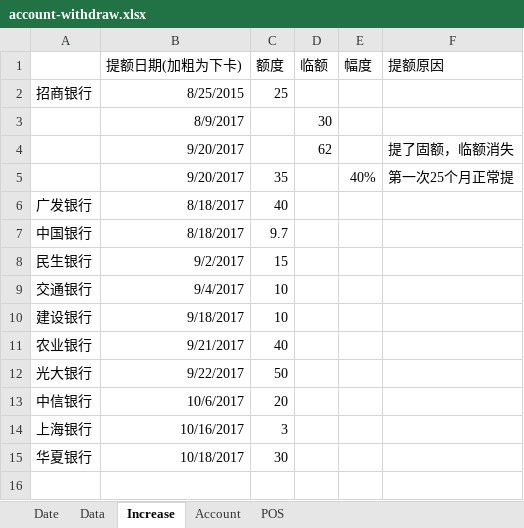
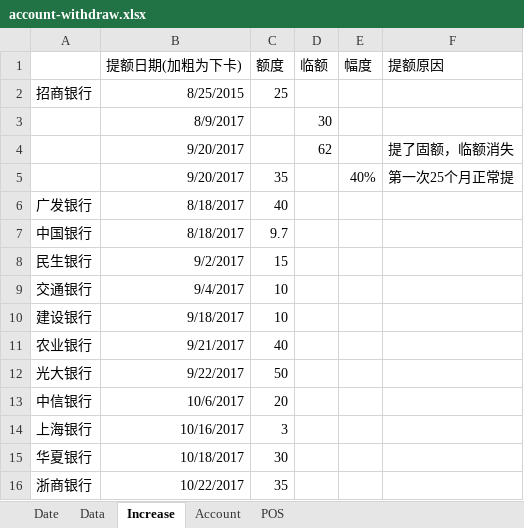
Before and after one commit to dreamingodd/useful_txt, an Excel workbook: account-withdraw.xlsx, sheet Increase, drawn as a sheet; values as stored, in another font and other column widths than the file's, no borders; the diff names each change by its address in the sheet, - before the commit and + after, or states it on an @@ line.

```diff
--- a/account-withdraw.xlsx (sheet Increase)
+++ b/account-withdraw.xlsx (sheet Increase)
+row 16: 浙商银行 | 10/22/2017 | 35
```
Also changed, not shown: sheet Data, sheet Date.
